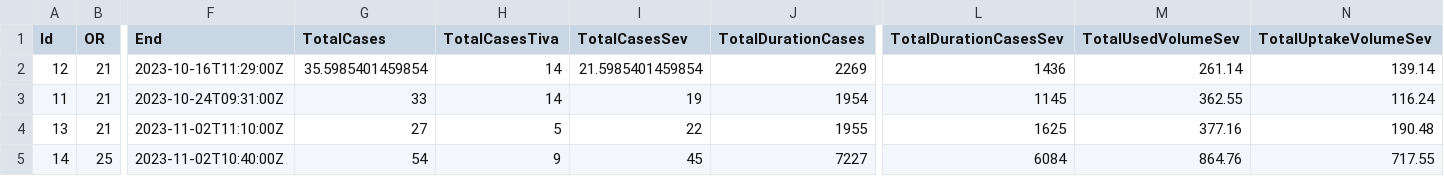
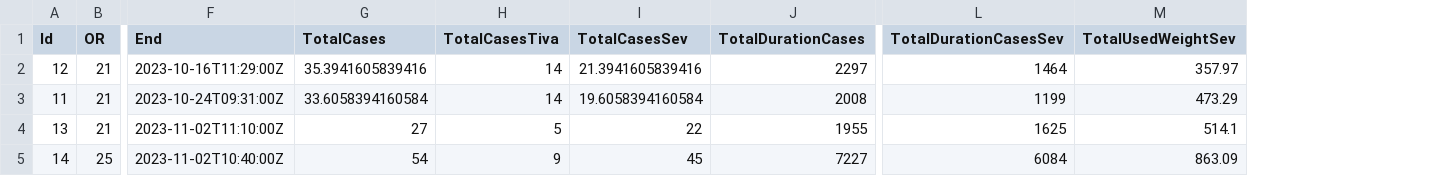
Before and after one commit to umg-minai/vct-or, a CSV file: data/agc.csv, drawn as a sheet; only a part is shown, gaps mark what is left out; removed rows and columns are numbered as before the commit, all else as after; the diff names each change by its address in the sheet, - before the commit and + after, or states it on an @@ line.

Commit message:
refactor: replace draeger-connect data with weight measurements

```diff
--- a/data/agc.csv
+++ b/data/agc.csv
-column M (TotalUsedVolumeSev), rows 2-5: 261.14 | 362.55 | 377.16 | 864.76
-column N (TotalUptakeVolumeSev), rows 2-5: 139.14 | 116.24 | 190.48 | 717.55
+column M (TotalUsedWeightSev), rows 2-5: 357.97 | 473.29 | 514.1 | 863.09
-G2 (TotalCases): 35.5985401459854
+G2 (TotalCases): 35.3941605839416
-I2 (TotalCasesSev): 21.5985401459854
+I2 (TotalCasesSev): 21.3941605839416
-J2 (TotalDurationCases): 2269
+J2 (TotalDurationCases): 2297
-L2 (TotalDurationCasesSev): 1436
+L2 (TotalDurationCasesSev): 1464
-G3 (TotalCases): 33
+G3 (TotalCases): 33.6058394160584
-I3 (TotalCasesSev): 19
+I3 (TotalCasesSev): 19.6058394160584
-J3 (TotalDurationCases): 1954
+J3 (TotalDurationCases): 2008
-L3 (TotalDurationCasesSev): 1145
+L3 (TotalDurationCasesSev): 1199
```
Also changed, not shown: 7 other files.
